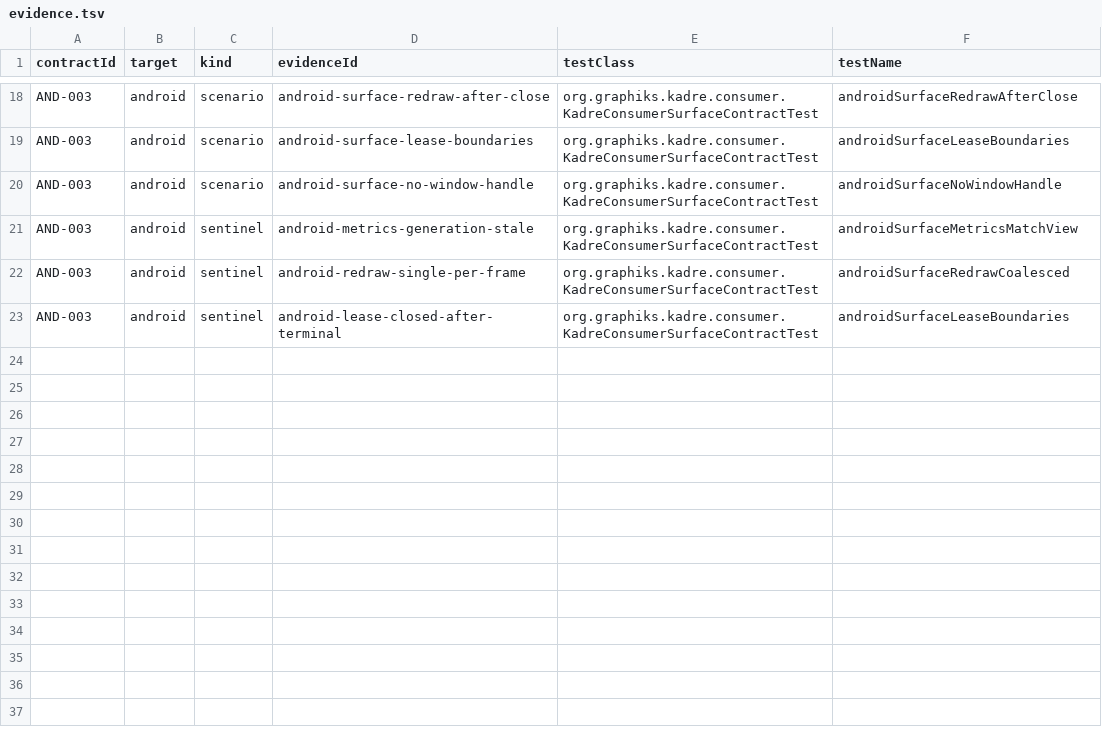
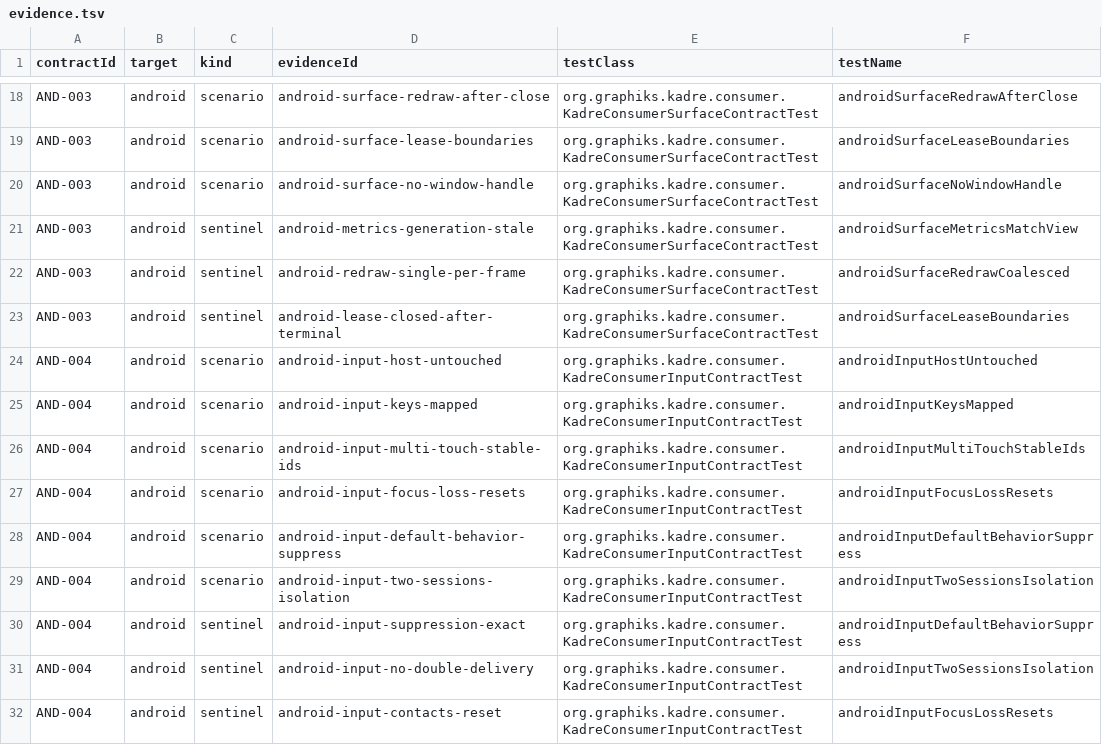
Before and after one commit to ygdrasil-io/poc-koreos, a TSV file: kadre/contracts/driver/android/contracts/evidence.tsv, drawn as a sheet; only a part is shown, gaps mark what is left out.

Commit message:
feat(android): deliver AND-004 essential input evidence
Six instrumented scenarios injected at the real Android boundary
(activity.window.callback.dispatchKeyEvent / dispatchTouchEvent /
onWindowFocusChanged): host untouched, keys mapped (HID usage, case,
repeat, modifiers), multi-touch stable ids, focus-loss reset,
default-behavior suppression (exact, delivered-then-suppressed) and
two-sessions isolation with the wrapper ownership identity exercised.
AND-004 wired through the registry row, the driver mapping and the
androidContractIds quadruple (validator, driver build, producer);
androidContractsCheck green with the four canonical JSONs.
Sentinels android-input-suppression-exact, android-input-no-double-
delivery and android-input-contacts-reset demonstrated with their exact
blast radius (mutation, rerun, recorded kill, revert, green).
Documents in shouldSuppress/shouldConsumeKey why Android consumes the
press AND release of a suppressed key where the web suppresses the
keydown alone (Task 4 review carry M-1): a consumed press without its
release would hand the host an orphaned release.

```diff
--- a/kadre/contracts/driver/android/contracts/evidence.tsv
+++ b/kadre/contracts/driver/android/contracts/evidence.tsv
@@ -23 +23,10 @@ AND-003	android	sentinel	android-redraw-single-per-frame	org.graphiks.kadre.cons
 AND-003	android	sentinel	android-lease-closed-after-terminal	org.graphiks.kadre.consumer.KadreConsumerSurfaceContractTest	androidSurfaceLeaseBoundaries
+AND-004	android	scenario	android-input-host-untouched	org.graphiks.kadre.consumer.KadreConsumerInputContractTest	androidInputHostUntouched
+AND-004	android	scenario	android-input-keys-mapped	org.graphiks.kadre.consumer.KadreConsumerInputContractTest	androidInputKeysMapped
+AND-004	android	scenario	android-input-multi-touch-stable-ids	org.graphiks.kadre.consumer.KadreConsumerInputContractTest	androidInputMultiTouchStableIds
+AND-004	android	scenario	android-input-focus-loss-resets	org.graphiks.kadre.consumer.KadreConsumerInputContractTest	androidInputFocusLossResets
+AND-004	android	scenario	android-input-default-behavior-suppress	org.graphiks.kadre.consumer.KadreConsumerInputContractTest	androidInputDefaultBehaviorSuppress
+AND-004	android	scenario	android-input-two-sessions-isolation	org.graphiks.kadre.consumer.KadreConsumerInputContractTest	androidInputTwoSessionsIsolation
+AND-004	android	sentinel	android-input-suppression-exact	org.graphiks.kadre.consumer.KadreConsumerInputContractTest	androidInputDefaultBehaviorSuppress
+AND-004	android	sentinel	android-input-no-double-delivery	org.graphiks.kadre.consumer.KadreConsumerInputContractTest	androidInputTwoSessionsIsolation
+AND-004	android	sentinel	android-input-contacts-reset	org.graphiks.kadre.consumer.KadreConsumerInputContractTest	androidInputFocusLossResets
```
Also changed, not shown: kadre/contracts/registry/contracts.tsv, 6 other files.
